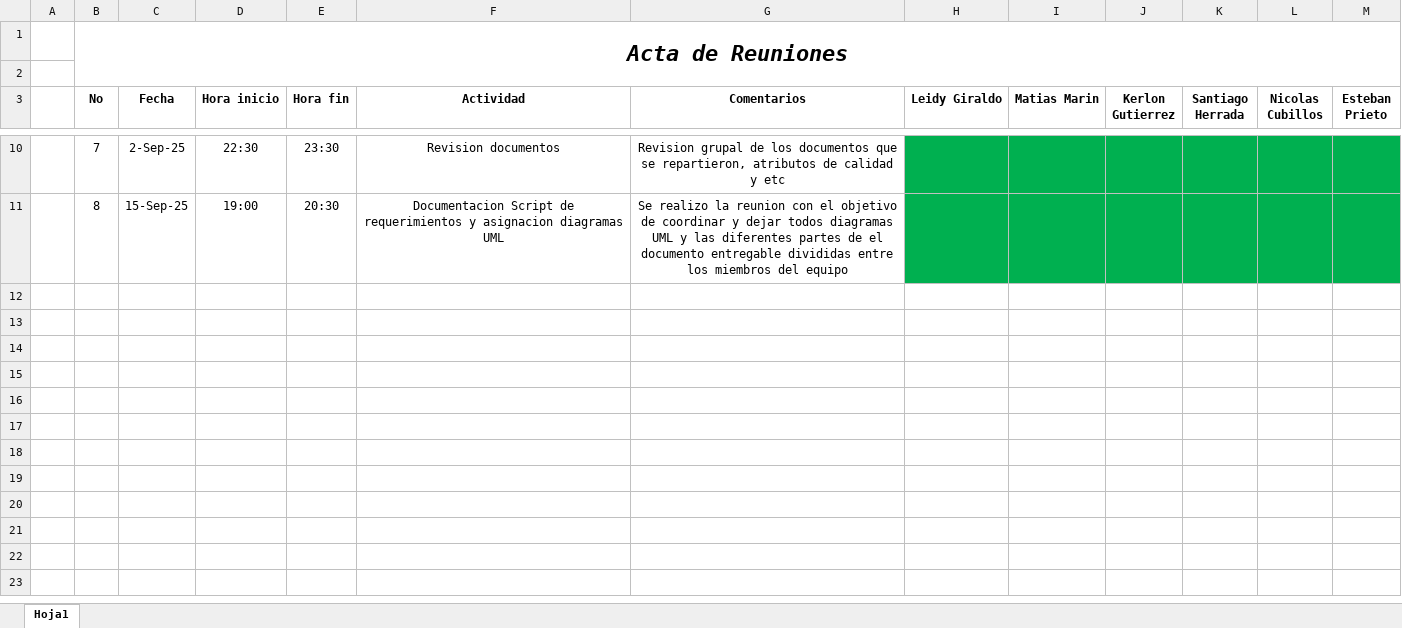
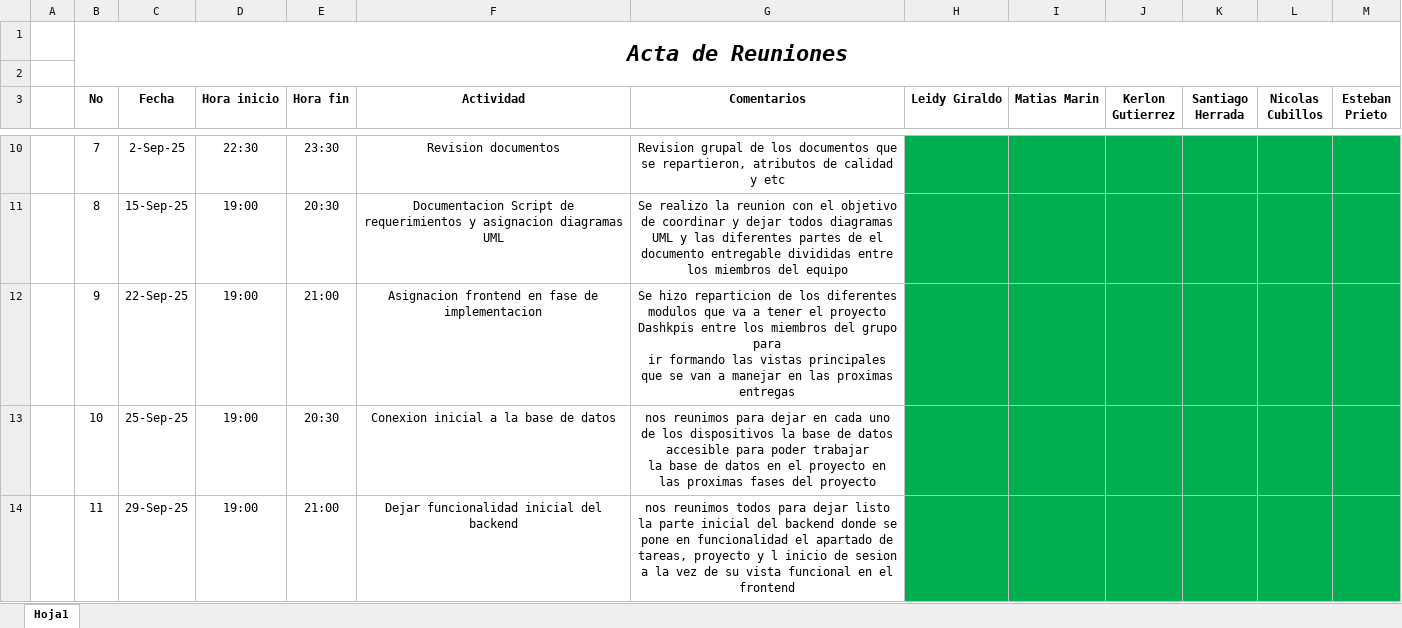
Before and after one commit to Leidygbeta1/Print-Null-, an Excel workbook: docs/importantes/Acta de reunion ciclo 1.xlsx, sheet Hoja1, drawn as a sheet; only a part is shown, gaps mark what is left out; values as stored, in another font and other column widths than the file's, no borders; ↵ is a line break in a cell; the diff names each change by its address in the sheet, - before the commit and + after, or states it on an @@ line.

Commit message:
feat: fase implementacion

```diff
--- a/docs/importantes/Acta de reunion ciclo 1.xlsx (sheet Hoja1)
+++ b/docs/importantes/Acta de reunion ciclo 1.xlsx (sheet Hoja1)
+row 12:  | 9 | 22-Sep-25 | 19:00 | 21:00 | Asignacion frontend en fase de implementacion | Se hizo reparticion de los diferentes modulos que va a tener el proyecto Dashkpis entre los miembros del grupo para ↵ ir formando las vistas principales que se van a manejar en las proximas entregas
+row 13:  | 10 | 25-Sep-25 | 19:00 | 20:30 | Conexion inicial a la base de datos | nos reunimos para dejar en cada uno de los dispositivos la base de datos accesible para poder trabajar ↵ la base de datos en el proyecto en las proximas fases del proyecto
+row 14:  | 11 | 29-Sep-25 | 19:00 | 21:00 | Dejar funcionalidad inicial del backend | nos reunimos todos para dejar listo la parte inicial del backend donde se pone en funcionalidad el apartado de tareas, proyecto y l inicio de sesion a la vez de su vista funcional en el frontend
```
Also changed, not shown: 25 other files.
